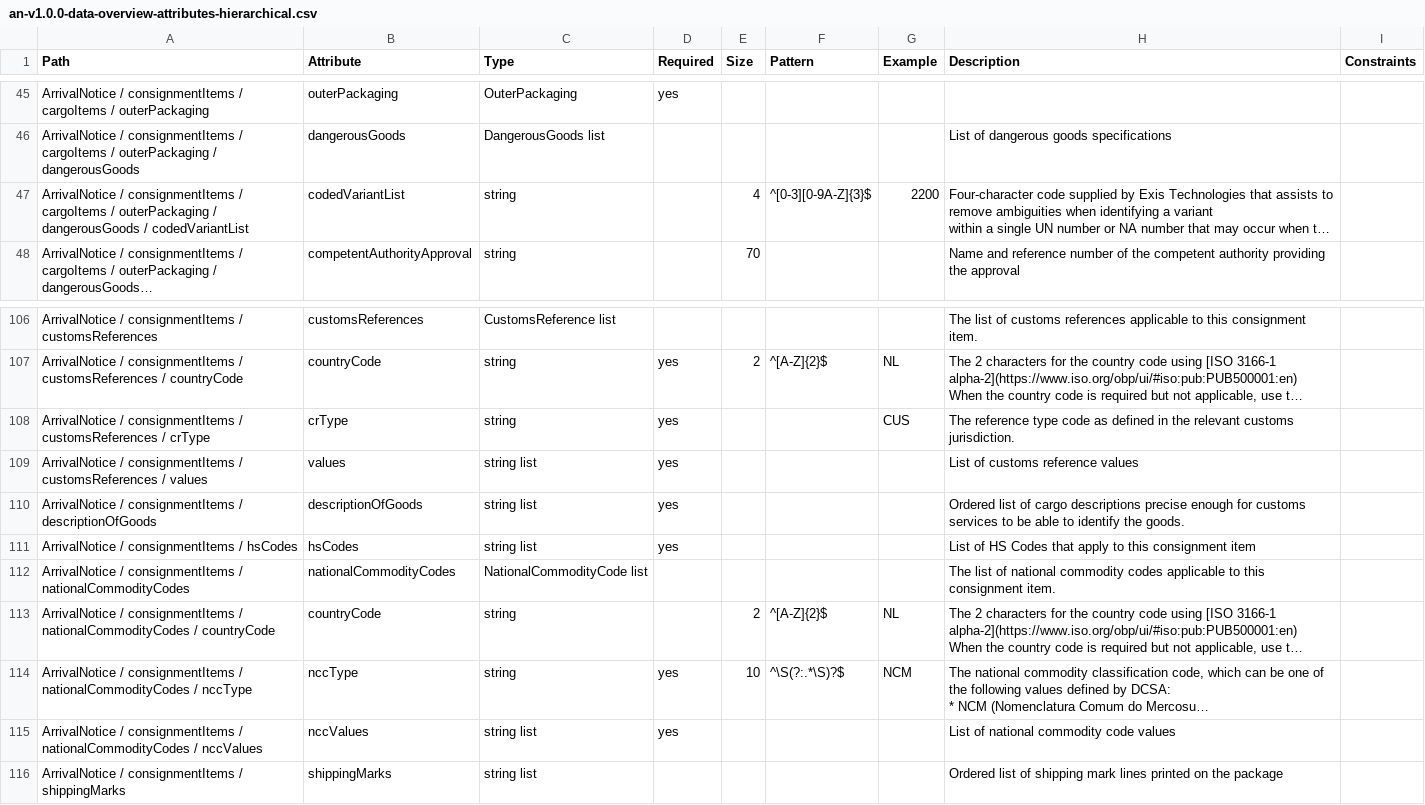
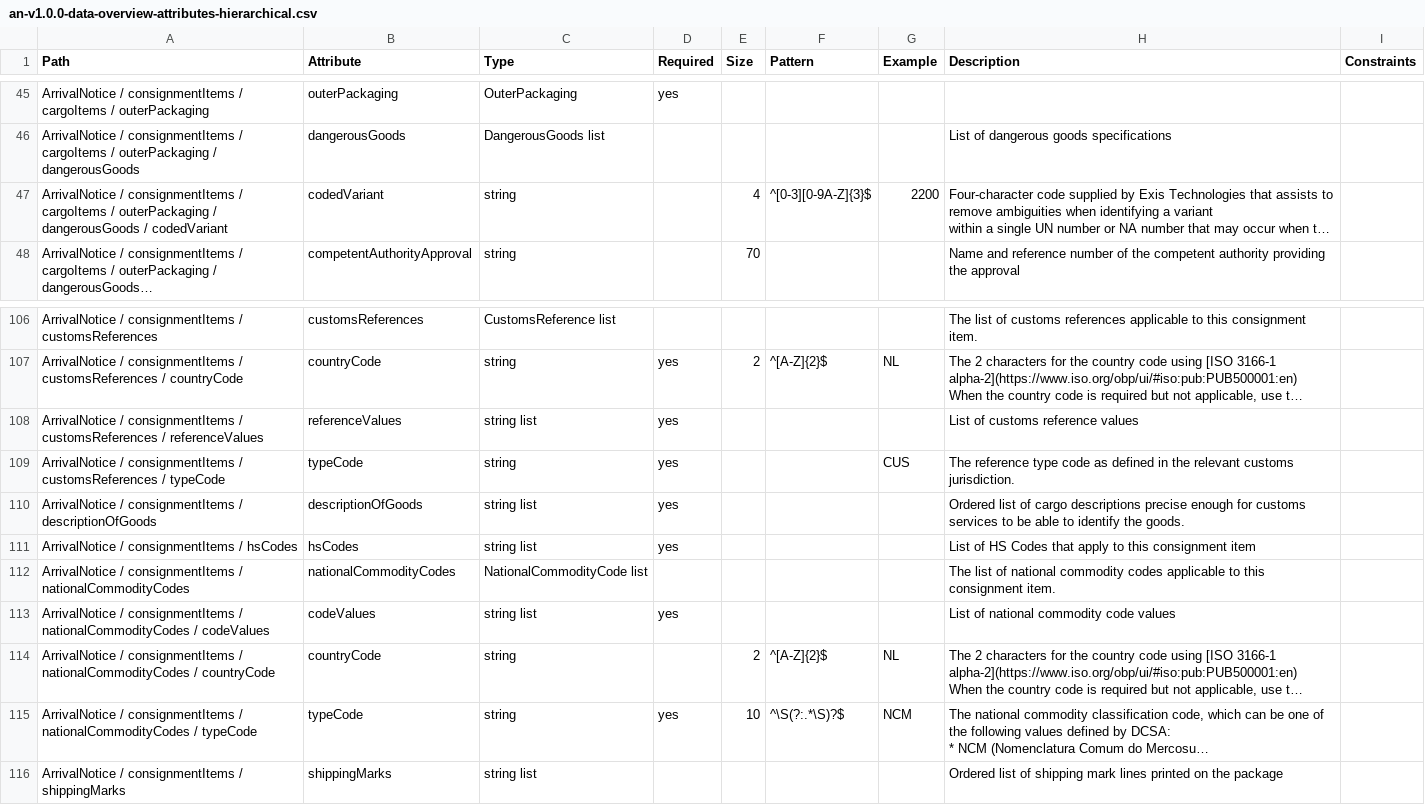
Before and after one commit to dcsaorg/Conformance-Gateway, a CSV file: specifications/generated-resources/an-v1.0.0-data-overview-attributes-hierarchical.csv, drawn as a sheet; only a part is shown, gaps mark what is left out; long unchanged cells end in …; removed rows and columns are numbered as before the commit, all else as after; the diff names each change by its address in the sheet, - before the commit and + after, or states it on an @@ line.

```diff
--- a/specifications/generated-resources/an-v1.0.0-data-overview-attributes-hierarchical.csv
+++ b/specifications/generated-resources/an-v1.0.0-data-overview-attributes-hierarchical.csv
-A47 (Path): …dangerousGoods / codedVariantList
+A47 (Path): …dangerousGoods / codedVariant
-B47 (Attribute): codedVariantList
+B47 (Attribute): codedVariant
+row 108: ArrivalNotice / consignmentItems / customsReferences / referenceValues | referenceValues | string list | yes |  |  |  | List of customs reference values
-A109 (Path): …customsReferences / crType
+A109 (Path): …customsReferences / typeCode
-B109 (Attribute): crType
+B109 (Attribute): typeCode
-row 109: ArrivalNotice / consignmentItems / customsReferences / values | values | string list | yes |  |  |  | List of customs reference values
+row 113: ArrivalNotice / consignmentItems / nationalCommodityCodes / codeValues | codeValues | string list | yes |  |  |  | List of national commodity code values
-A115 (Path): …nationalCommodityCodes / nccType
+A115 (Path): …nationalCommodityCodes / typeCode
-B115 (Attribute): nccType
+B115 (Attribute): typeCode
-row 115: ArrivalNotice / consignmentItems / nationalCommodityCodes / nccValues | nccValues | string list | yes |  |  |  | List of national commodity code values
```
Also changed, not shown: specifications/generated-resources/an-v1.0.0-data-overview-attributes-normalized.csv, 8 other files.
